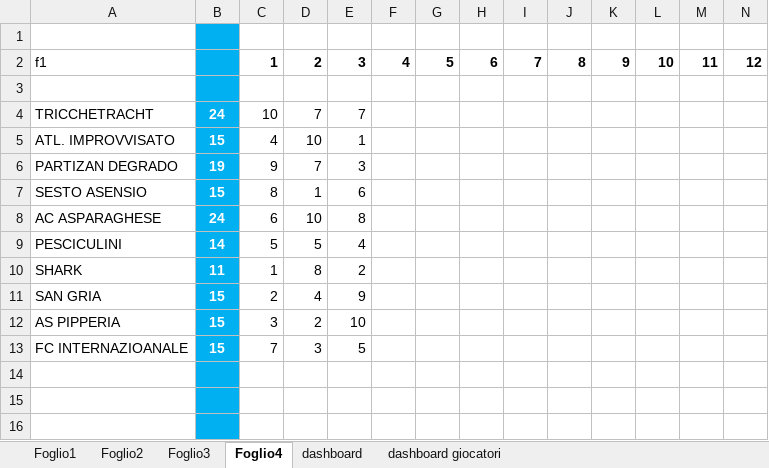
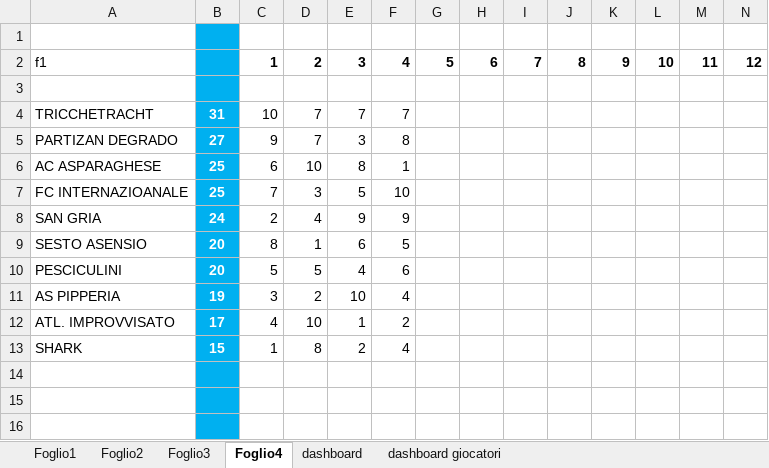
Before and after one commit to borrachosleague/Borracho-s-league-26-27, an Excel workbook: DATI_ESSENZIALI_NON_CANCELLARE/nuovo statistiche.xlsm, sheet Foglio4, drawn as a sheet; only a part is shown; values as stored, in another font and other column widths than the file's, no borders; removed rows and columns are numbered as before the commit, all else as after; rows hold the shown columns only; the diff covers the shown part only; the diff names each change by its address in the sheet, - before the commit and + after, or states it on an @@ line.

```diff
--- a/DATI_ESSENZIALI_NON_CANCELLARE/nuovo statistiche.xlsm (sheet Foglio4)
+++ b/DATI_ESSENZIALI_NON_CANCELLARE/nuovo statistiche.xlsm (sheet Foglio4)
-B4: 24
+B4: 31
-F4: (empty)
+F4: 7
-row 5: ATL. IMPROVVISATO | 15 | 4 | 10 | 1
-B5: 19
+B5: 27
-F5: (empty)
+F5: 8
-row 7: SESTO ASENSIO | 15 | 8 | 1 | 6
-B6: 24
+B6: 25
-F6: (empty)
+F6: 1
-row 9: PESCICULINI | 14 | 5 | 5 | 4
-row 10: SHARK | 11 | 1 | 8 | 2
+row 7: FC INTERNAZIOANALE | 25 | 7 | 3 | 5 | 10
-B8: 15
+B8: 24
-F8: (empty)
+F8: 9
+row 9: SESTO ASENSIO | 20 | 8 | 1 | 6 | 5
+row 10: PESCICULINI | 20 | 5 | 5 | 4 | 6
-B11: 15
+B11: 19
-F11: (empty)
+F11: 4
-row 13: FC INTERNAZIOANALE | 15 | 7 | 3 | 5
+row 12: ATL. IMPROVVISATO | 17 | 4 | 10 | 1 | 2
+row 13: SHARK | 15 | 1 | 8 | 2 | 4
```
Also changed, not shown: 5 added rows, 5 removed rows and 10 edited cells elsewhere in this sheet, 2 other files.
